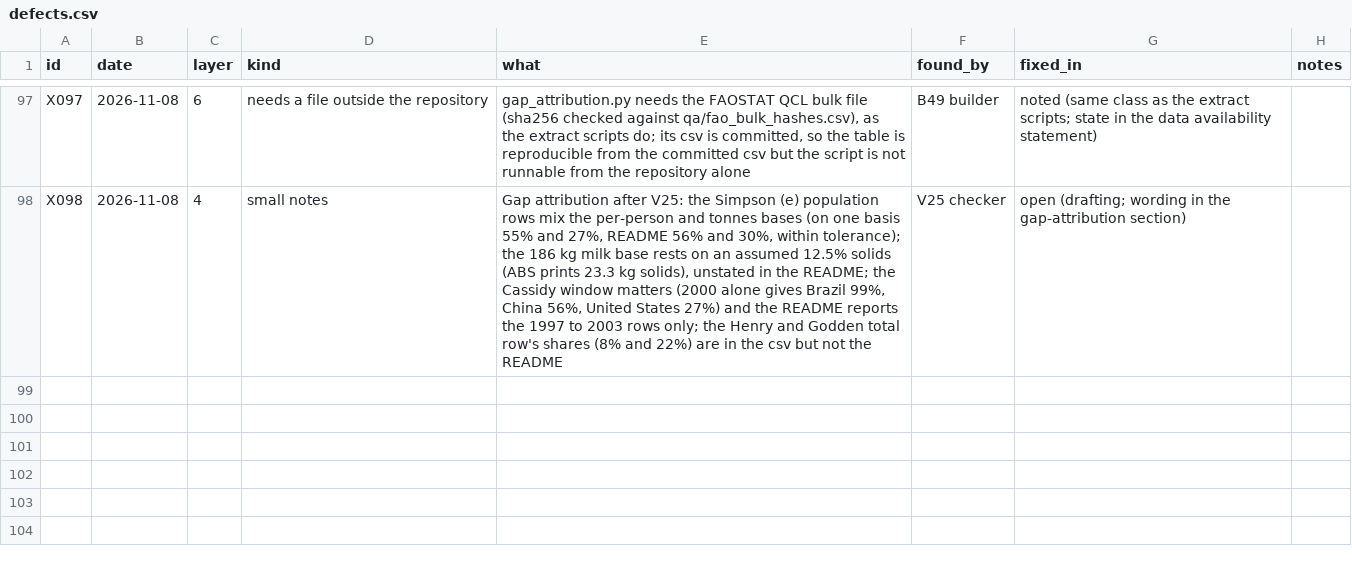
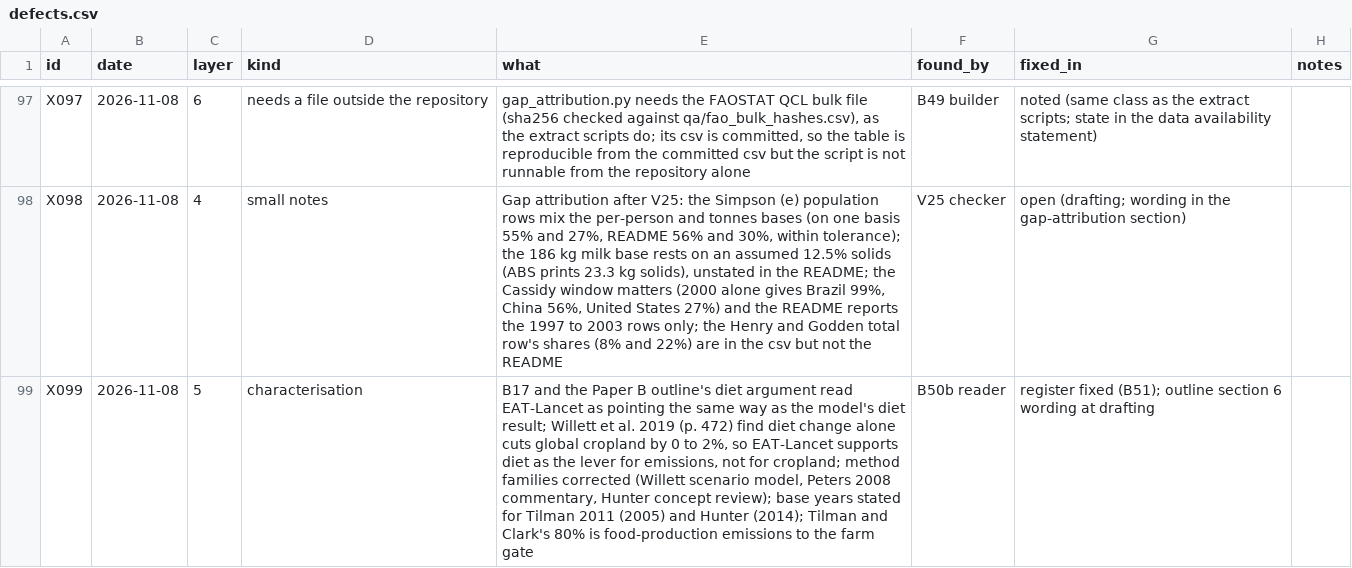
Before and after one commit to MurrayLane/carrying-capacity-dashboard, a CSV file: qa/defects.csv, drawn as a sheet; only a part is shown, gaps mark what is left out; the diff names each change by its address in the sheet, - before the commit and + after, or states it on an @@ line.

```diff
--- a/qa/defects.csv
+++ b/qa/defects.csv
+row 99: X099 | 2026-11-08 | 5 | characterisation | B17 and the Paper B outline's diet argument read EAT-Lancet as pointing the same way as the model's diet result; Willett et al. 2019 (p. 472) find diet change alone cuts global cropland by 0 to 2%, so EAT-Lancet supports diet as the lever for emissions, not for cropland; method families corrected (Willett scenario model, Peters 2008 commentary, Hunter concept review); base years stated for Tilman 2011 (2005) and Hunter (2014); Tilman and Clark's 80% is food-production emissions to the farm gate | B50b reader | register fixed (B51); outline section 6 wording at drafting
```
Also changed, not shown: qa/literature_register.csv, qa/spend.csv, 2 other files.
